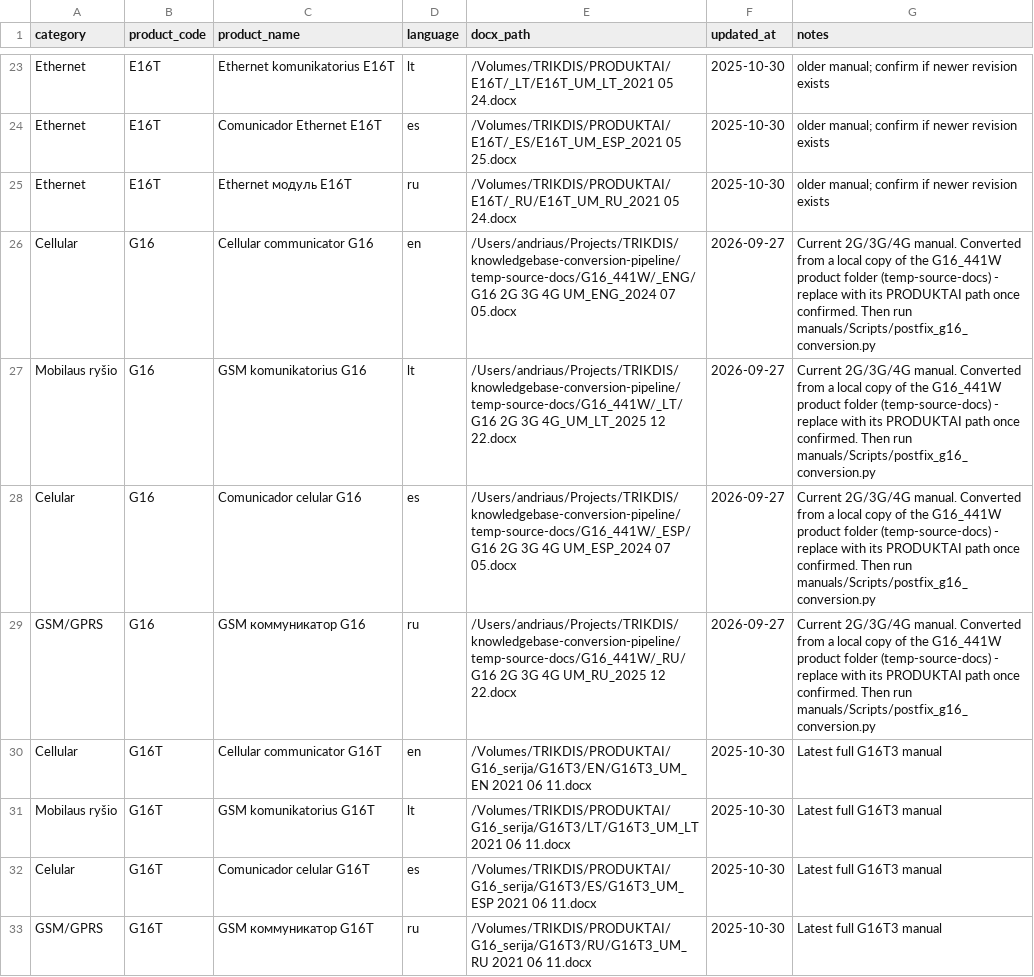
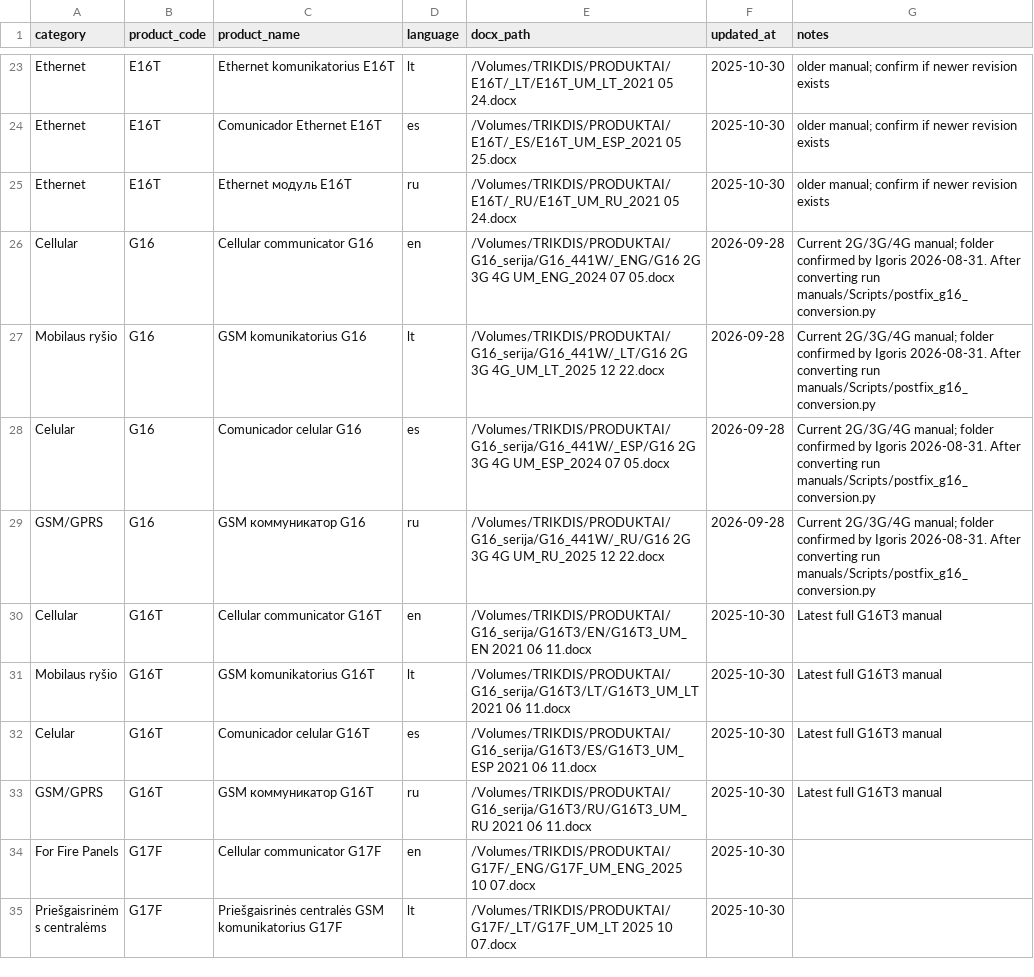
Before and after one commit to Trikdis-UAB/knowledgebase-conversion-pipeline, a CSV file: doc_sources.csv, drawn as a sheet; only a part is shown, gaps mark what is left out; the shorter side is filled out with more unchanged rows.

```diff
--- a/doc_sources.csv
+++ b/doc_sources.csv
@@ -25,6 +25,6 @@ Ethernet,E16T,Comunicador Ethernet E16T,es,/Volumes/TRIKDIS/PRODUKTAI/E16T/_ES/E
 Ethernet,E16T,Ethernet модуль E16T,ru,/Volumes/TRIKDIS/PRODUKTAI/E16T/_RU/E16T_UM_RU_2021 05 24.docx,2025-10-30,older manual; confirm if newer revision exists
-Cellular,G16,Cellular communicator G16,en,/Users/andriaus/Projects/TRIKDIS/knowledgebase-conversion-pipeline/temp-source-docs/G16_441W/_ENG/G16 2G 3G 4G UM_ENG_2024 07 05.docx,2026-09-27,Current 2G/3G/4G manual. Converted from a local copy of the G16_441W product folder (temp-source-docs) - replace with its PRODUKTAI path once confirmed. Then run manuals/Scripts/postfix_g16_conversion.py
-Mobilaus ryšio,G16,GSM komunikatorius G16,lt,/Users/andriaus/Projects/TRIKDIS/knowledgebase-conversion-pipeline/temp-source-docs/G16_441W/_LT/G16 2G 3G 4G_UM_LT_2025 12 22.docx,2026-09-27,Current 2G/3G/4G manual. Converted from a local copy of the G16_441W product folder (temp-source-docs) - replace with its PRODUKTAI path once confirmed. Then run manuals/Scripts/postfix_g16_conversion.py
-Celular,G16,Comunicador celular G16,es,/Users/andriaus/Projects/TRIKDIS/knowledgebase-conversion-pipeline/temp-source-docs/G16_441W/_ESP/G16 2G 3G 4G UM_ESP_2024 07 05.docx,2026-09-27,Current 2G/3G/4G manual. Converted from a local copy of the G16_441W product folder (temp-source-docs) - replace with its PRODUKTAI path once confirmed. Then run manuals/Scripts/postfix_g16_conversion.py
-GSM/GPRS,G16,GSM коммуникатор G16,ru,/Users/andriaus/Projects/TRIKDIS/knowledgebase-conversion-pipeline/temp-source-docs/G16_441W/_RU/G16 2G 3G 4G UM_RU_2025 12 22.docx,2026-09-27,Current 2G/3G/4G manual. Converted from a local copy of the G16_441W product folder (temp-source-docs) - replace with its PRODUKTAI path once confirmed. Then run manuals/Scripts/postfix_g16_conversion.py
+Cellular,G16,Cellular communicator G16,en,/Volumes/TRIKDIS/PRODUKTAI/G16_serija/G16_441W/_ENG/G16 2G 3G 4G UM_ENG_2024 07 05.docx,2026-09-28,Current 2G/3G/4G manual; folder confirmed by Igoris 2026-08-31. After converting run manuals/Scripts/postfix_g16_conversion.py
+Mobilaus ryšio,G16,GSM komunikatorius G16,lt,/Volumes/TRIKDIS/PRODUKTAI/G16_serija/G16_441W/_LT/G16 2G 3G 4G_UM_LT_2025 12 22.docx,2026-09-28,Current 2G/3G/4G manual; folder confirmed by Igoris 2026-08-31. After converting run manuals/Scripts/postfix_g16_conversion.py
+Celular,G16,Comunicador celular G16,es,/Volumes/TRIKDIS/PRODUKTAI/G16_serija/G16_441W/_ESP/G16 2G 3G 4G UM_ESP_2024 07 05.docx,2026-09-28,Current 2G/3G/4G manual; folder confirmed by Igoris 2026-08-31. After converting run manuals/Scripts/postfix_g16_conversion.py
+GSM/GPRS,G16,GSM коммуникатор G16,ru,/Volumes/TRIKDIS/PRODUKTAI/G16_serija/G16_441W/_RU/G16 2G 3G 4G UM_RU_2025 12 22.docx,2026-09-28,Current 2G/3G/4G manual; folder confirmed by Igoris 2026-08-31. After converting run manuals/Scripts/postfix_g16_conversion.py
 Cellular,G16T,Cellular communicator G16T,en,/Volumes/TRIKDIS/PRODUKTAI/G16_serija/G16T3/EN/G16T3_UM_EN 2021 06 11.docx,2025-10-30,Latest full G16T3 manual
```
